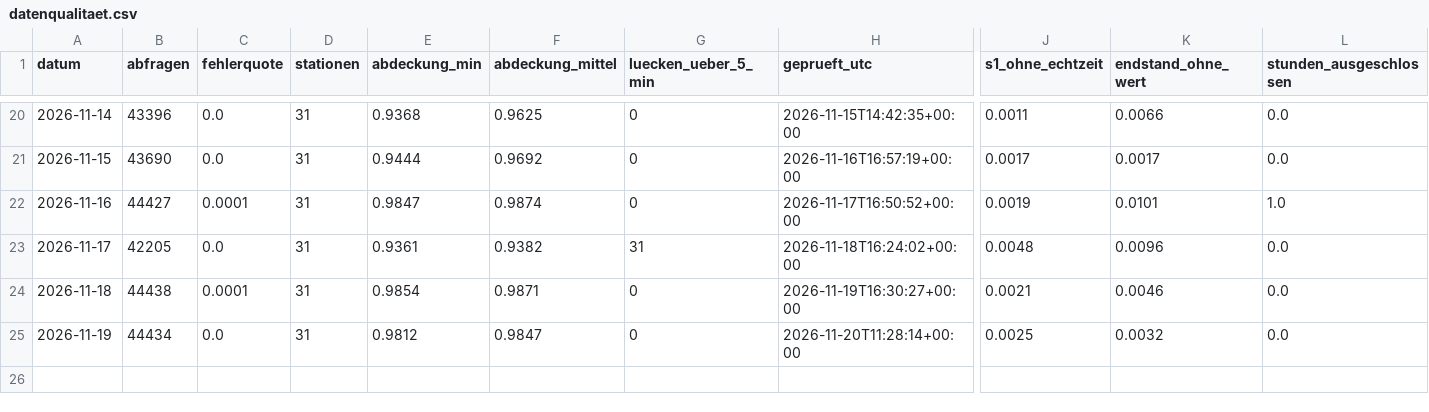
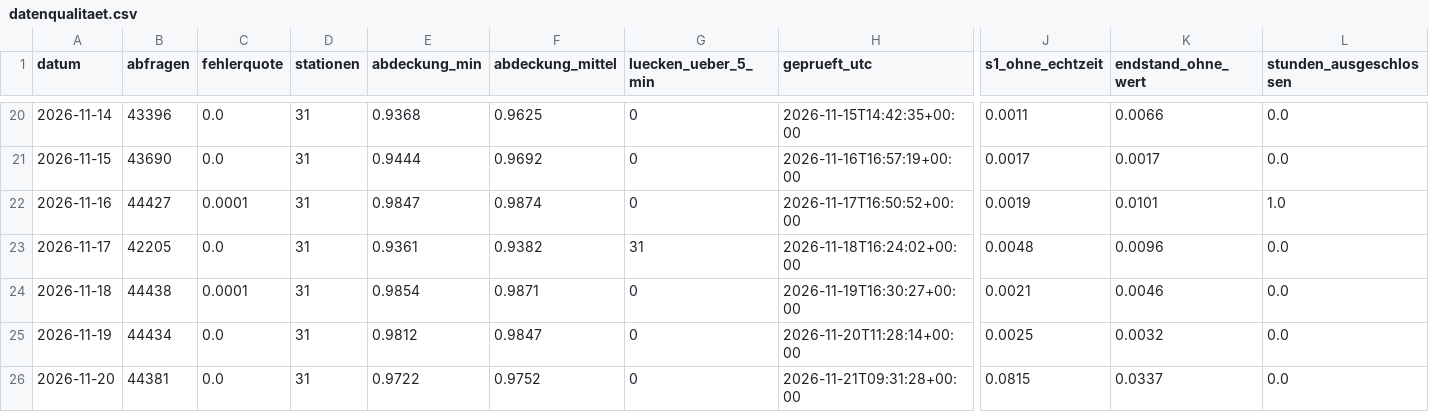
Before and after one commit to finngrz/s1-monitor, a CSV file: ergebnisse/datenqualitaet.csv, drawn as a sheet; only a part is shown, gaps mark what is left out; rows hold the shown columns only; the diff names each change by its address in the sheet, - before the commit and + after, or states it on an @@ line.

```diff
--- a/ergebnisse/datenqualitaet.csv
+++ b/ergebnisse/datenqualitaet.csv
+row 26: 2026-11-20 | 44381 | 0.0 | 31 | 0.9722 | 0.9752 | 0 | 2026-11-21T09:31:28+00:00 | 0.0815 | 0.0337 | 0.0
```
